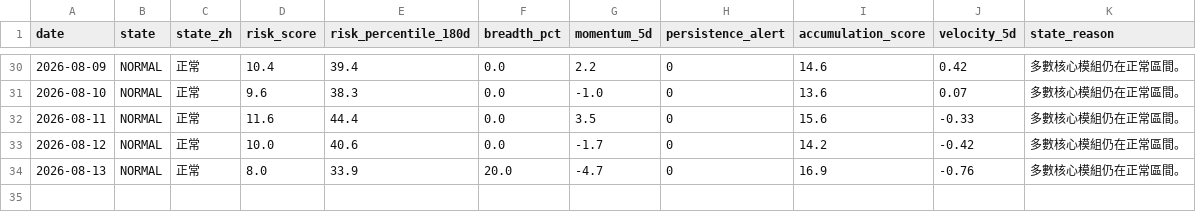
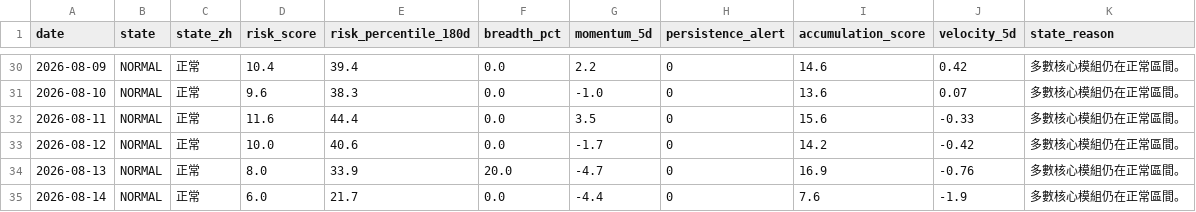
Before and after one commit to stutjeff/pios-capital-flow-engine, a CSV file: data/market_state_history_180d.csv, drawn as a sheet; only a part is shown, gaps mark what is left out.

```diff
--- a/data/market_state_history_180d.csv
+++ b/data/market_state_history_180d.csv
@@ -34 +34,2 @@ date,state,state_zh,risk_score,risk_percentile_180d,breadth_pct,momentum_5d,pers
 2026-08-13,NORMAL,正常,8.0,33.9,20.0,-4.7,0,16.9,-0.76,多數核心模組仍在正常區間。
+2026-08-14,NORMAL,正常,6.0,21.7,0.0,-4.4,0,7.6,-1.9,多數核心模組仍在正常區間。
```
Also changed, not shown: data/capital_flow_timeseries_180d.csv, data/factor_analysis.csv, 3 other files.
